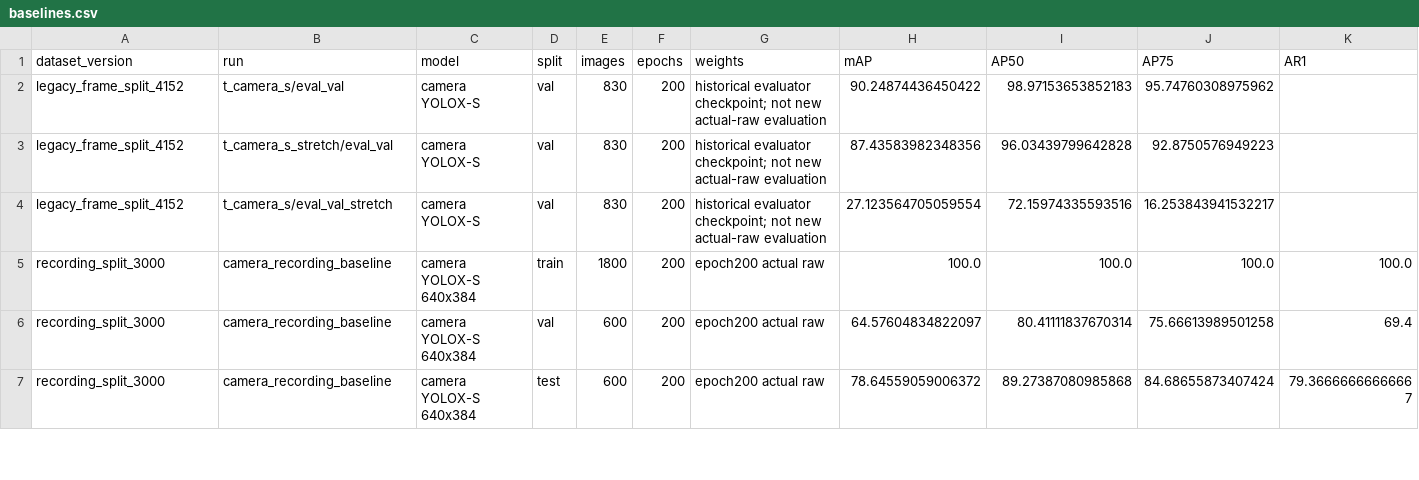
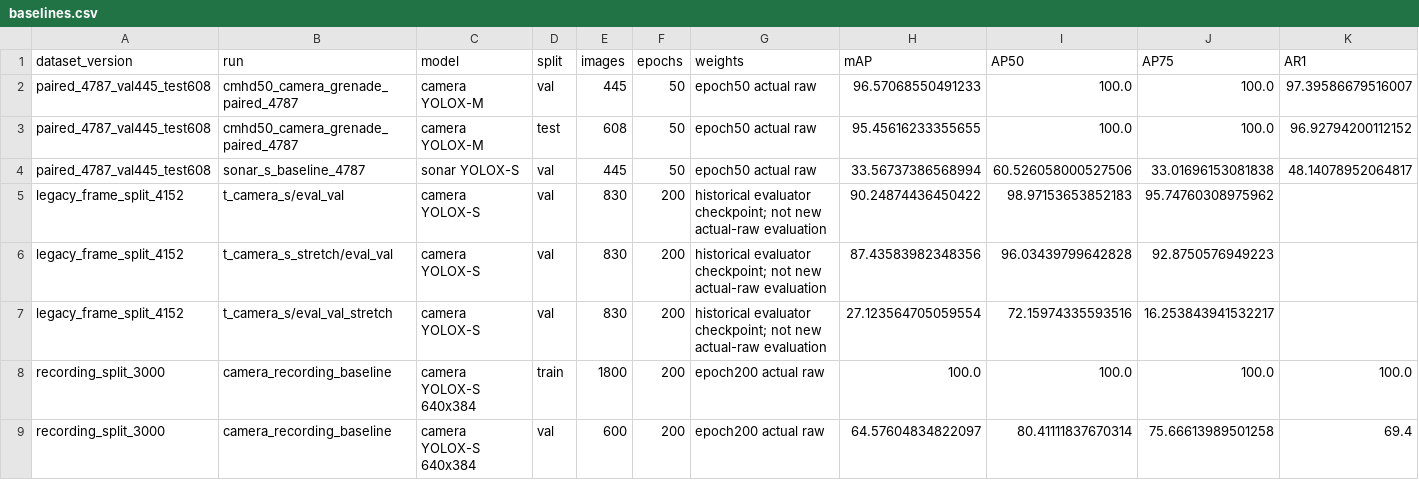
Before and after one commit to wuandx/VSFusionDistill, a CSV file: research/baselines.csv, drawn as a sheet; only a part is shown; the shorter side is filled out with more unchanged rows; rows hold the shown columns only; the diff names each change by its address in the sheet, - before the commit and + after, or states it on an @@ line.

Commit message:
docs: update November 20 baseline results and research progress

```diff
--- a/research/baselines.csv
+++ b/research/baselines.csv
+row 2: paired_4787_val445_test608 | cmhd50_camera_grenade_paired_4787 | camera YOLOX-M | val | 445 | 50 | epoch50 actual raw | 96.57068550491233 | 100.0 | 100.0 | 97.39586679516007
+row 3: paired_4787_val445_test608 | cmhd50_camera_grenade_paired_4787 | camera YOLOX-M | test | 608 | 50 | epoch50 actual raw | 95.45616233355655 | 100.0 | 100.0 | 96.92794200112152
+row 4: paired_4787_val445_test608 | sonar_s_baseline_4787 | sonar YOLOX-S | val | 445 | 50 | epoch50 actual raw | 33.56737386568994 | 60.526058000527506 | 33.01696153081838 | 48.14078952064817
```
Also changed, not shown: 17 other files.
